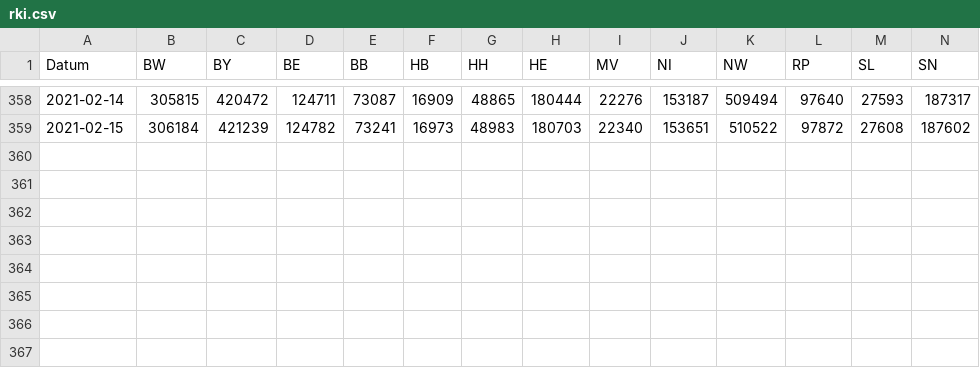
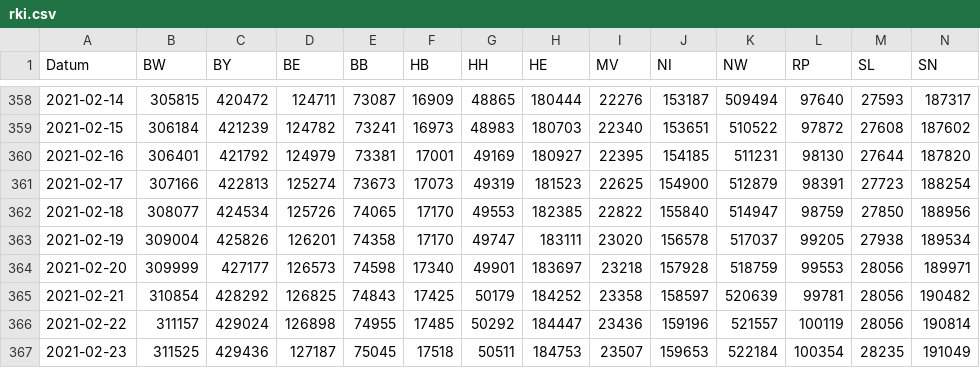
Before and after one commit to j-fu/coronaplot, a CSV file: code/rki.csv, drawn as a sheet; only a part is shown, gaps mark what is left out; rows hold the shown columns only; the diff names each change by its address in the sheet, - before the commit and + after, or states it on an @@ line.

Commit message:
data update

```diff
--- a/code/rki.csv
+++ b/code/rki.csv
+row 360: 2021-02-16 | 306401 | 421792 | 124979 | 73381 | 17001 | 49169 | 180927 | 22395 | 154185 | 511231 | 98130 | 27644 | 187820
+row 361: 2021-02-17 | 307166 | 422813 | 125274 | 73673 | 17073 | 49319 | 181523 | 22625 | 154900 | 512879 | 98391 | 27723 | 188254
+row 362: 2021-02-18 | 308077 | 424534 | 125726 | 74065 | 17170 | 49553 | 182385 | 22822 | 155840 | 514947 | 98759 | 27850 | 188956
+row 363: 2021-02-19 | 309004 | 425826 | 126201 | 74358 | 17170 | 49747 | 183111 | 23020 | 156578 | 517037 | 99205 | 27938 | 189534
+row 364: 2021-02-20 | 309999 | 427177 | 126573 | 74598 | 17340 | 49901 | 183697 | 23218 | 157928 | 518759 | 99553 | 28056 | 189971
+row 365: 2021-02-21 | 310854 | 428292 | 126825 | 74843 | 17425 | 50179 | 184252 | 23358 | 158597 | 520639 | 99781 | 28056 | 190482
+row 366: 2021-02-22 | 311157 | 429024 | 126898 | 74955 | 17485 | 50292 | 184447 | 23436 | 159196 | 521557 | 100119 | 28056 | 190814
+row 367: 2021-02-23 | 311525 | 429436 | 127187 | 75045 | 17518 | 50511 | 184753 | 23507 | 159653 | 522184 | 100354 | 28235 | 191049
```
Also changed, not shown: 14 other files.
